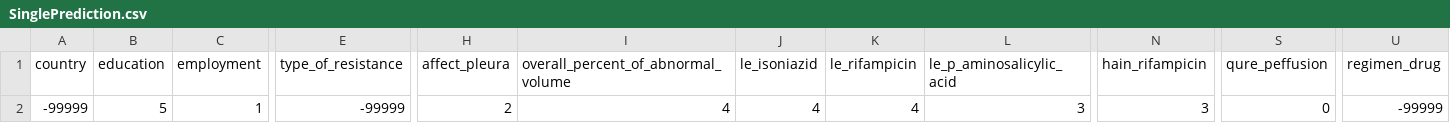
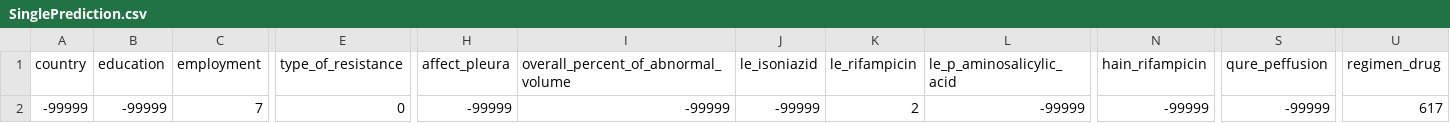
Before and after one commit to muhammadminhas/tb-final-backend, a CSV file: SinglePrediction.csv, drawn as a sheet; only a part is shown, gaps mark what is left out; the diff covers the shown part only; the diff names each change by its address in the sheet, - before the commit and + after, or states it on an @@ line.

```diff
--- a/SinglePrediction.csv
+++ b/SinglePrediction.csv
-B2 (education): 5
+B2 (education): -99999
-C2 (employment): 1
+C2 (employment): 7
-E2 (type_of_resistance): -99999
+E2 (type_of_resistance): 0
-H2 (affect_pleura): 2
+H2 (affect_pleura): -99999
-I2: 4
+I2: -99999
-J2 (le_isoniazid): 4
+J2 (le_isoniazid): -99999
-K2 (le_rifampicin): 4
+K2 (le_rifampicin): 2
-L2 (le_p_aminosalicylic_acid): 3
+L2 (le_p_aminosalicylic_acid): -99999
-N2 (hain_rifampicin): 3
+N2 (hain_rifampicin): -99999
-S2 (qure_peffusion): 0
+S2 (qure_peffusion): -99999
-U2 (regimen_drug): -99999
+U2 (regimen_drug): 617
```
Also changed, not shown: 5 edited cells elsewhere in this file, Multiprediction.csv, 1 other file.
